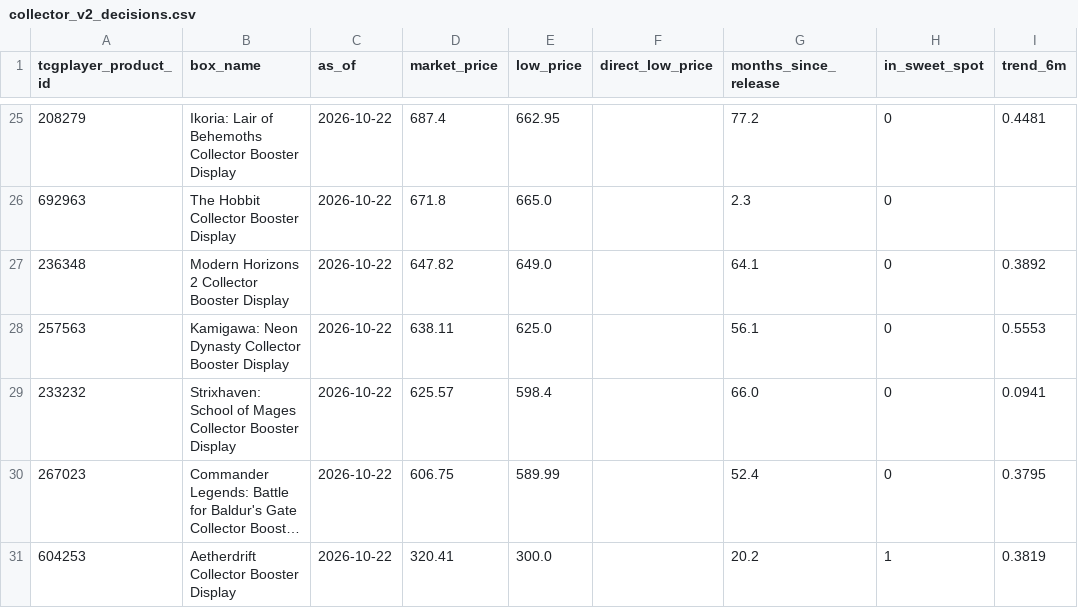
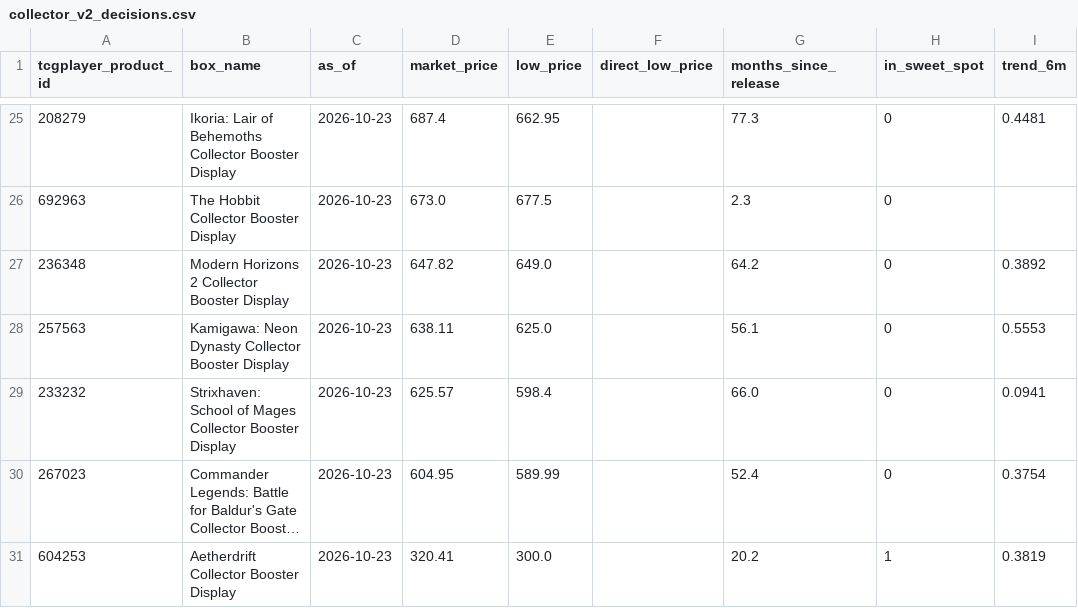
Before and after one commit to dlockar1mtg/mtg-investment-terminal, a CSV file: data/history/boxes/collector_v2_decisions.csv, drawn as a sheet; only a part is shown, gaps mark what is left out; long unchanged cells end in …; the diff covers the shown part only; the diff names each change by its address in the sheet, - before the commit and + after, or states it on an @@ line.

```diff
--- a/data/history/boxes/collector_v2_decisions.csv
+++ b/data/history/boxes/collector_v2_decisions.csv
-C25:C31 (as_of): 2026-10-22
+C25:C31 (as_of): 2026-10-23
-G25 (months_since_release): 77.2
+G25 (months_since_release): 77.3
-D26 (market_price): 671.8
+D26 (market_price): 673.0
-E26 (low_price): 665.0
+E26 (low_price): 677.5
-G27 (months_since_release): 64.1
+G27 (months_since_release): 64.2
-D30 (market_price): 606.75
+D30 (market_price): 604.95
-I30 (trend_6m): 0.3795
+I30 (trend_6m): 0.3754
```
Also changed, not shown: 1 added row, 1 removed row and 97 edited cells elsewhere in this file, data/history/boxes/collector_latest_prices.csv, data/history/boxes/precollector_latest_prices.csv, 6 other files.
